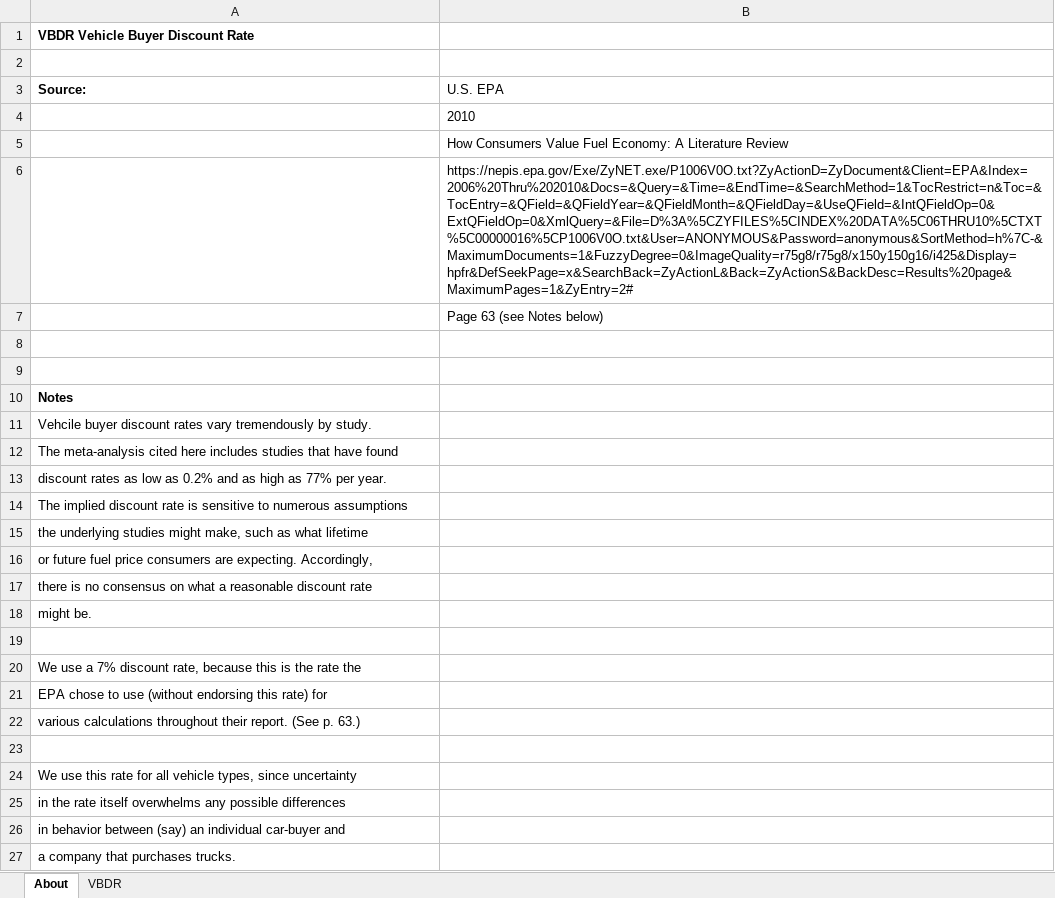
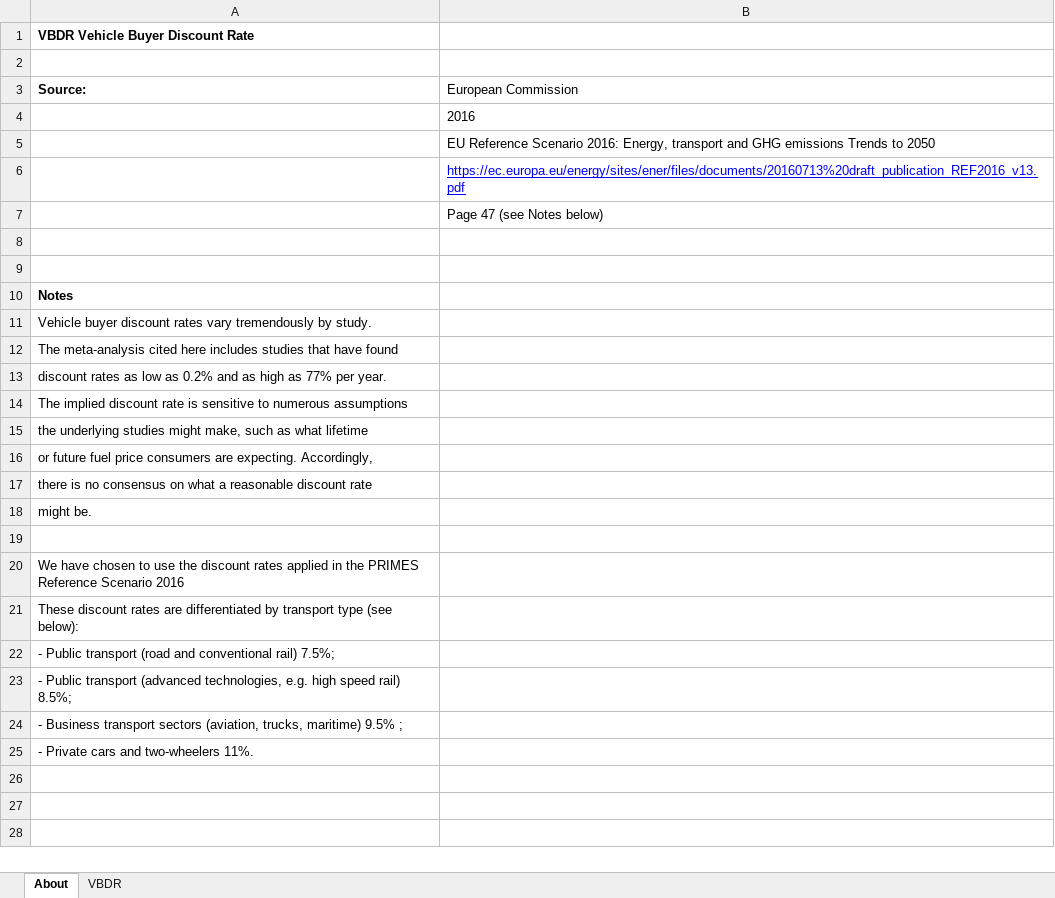
Before and after one commit to EnergyInnovation/eps-eu, an Excel workbook: InputData/trans/VBDR/Veh Buyer Discount Rate.xlsx, sheet About, drawn as a sheet; values as stored, in another font and other column widths than the file's, no borders; removed rows and columns are numbered as before the commit, all else as after; the diff names each change by its address in the sheet, - before the commit and + after, or states it on an @@ line.

Commit message:
Integrate Agora data for trans/VBDR

```diff
--- a/InputData/trans/VBDR/Veh Buyer Discount Rate.xlsx (sheet About)
+++ b/InputData/trans/VBDR/Veh Buyer Discount Rate.xlsx (sheet About)
-B3: U.S. EPA
+B3: European Commission
-B4 (European Commission): 2010
+B4 (European Commission): 2016
-B5 (European Commission): How Consumers Value Fuel Economy: A Literature Review
+B5 (European Commission): EU Reference Scenario 2016: Energy, transport and GHG emissions Trends to 2050
-B6 (European Commission): https://nepis.epa.gov/Exe/ZyNET.exe/P1006V0O.txt?ZyActionD=ZyDocument&Client=EPA&Index=2006%20Thru%202010&Docs=&Query=&Time=&EndTime=&SearchMethod=1&TocRestrict=n&Toc=&TocEntry=&QField=&QFieldYear=&QFieldMonth=&QFieldDay=&UseQField=&IntQFieldOp=0&ExtQFieldOp=0&XmlQuery=&File=D%3A%5CZYFILES%5CINDEX%20DATA%5C06THRU10%5CTXT%5C00000016%5CP1006V0O.txt&User=ANONYMOUS&Password=anonymous&SortMethod=h%7C-&MaximumDocuments=1&FuzzyDegree=0&ImageQuality=r75g8/r75g8/x150y150g16/i425&Display=hpfr&DefSeekPage=x&SearchBack=ZyActionL&Back=ZyActionS&BackDesc=Results%20page&MaximumPages=1&ZyEntry=2#
+B6 (European Commission): https://ec.europa.eu/energy/sites/ener/files/documents/20160713%20draft_publication_REF2016_v13.pdf
@@ B6 underline: off → on, text colour: black → #0000FF @@
-B7 (European Commission): Page 63 (see Notes below)
+B7 (European Commission): Page 47 (see Notes below)
-A11 (Source:): Vehcile buyer discount…
+A11 (Source:): Vehicle buyer discount…
-A20 (Source:): We use a 7% discount rate, because this is the rate the
+A20 (Source:): We have chosen to use the discount rates applied in the PRIMES Reference Scenario 2016
-A21 (Source:): EPA chose to use (without endorsing this rate) for
+A21 (Source:): These discount rates are differentiated by transport type (see below):
-A22 (Source:): various calculations throughout their report. (See p. 63.)
+A22 (Source:): - Public transport (road and conventional rail) 7.5%;
-row 23: (empty)
-A23 (Source:): We use this rate for all vehicle types, since uncertainty
+A23 (Source:): - Public transport (advanced technologies, e.g. high speed rail) 8.5%;
-A24 (Source:): in the rate itself overwhelms any possible differences
+A24 (Source:): - Business transport sectors (aviation, trucks, maritime) 9.5% ;
-A25 (Source:): in behavior between (say) an individual car-buyer and
+A25 (Source:): - Private cars and two-wheelers 11%.
-row 27: a company that purchases trucks.
```
Also changed, not shown: sheet VBDR, 1 other file.
